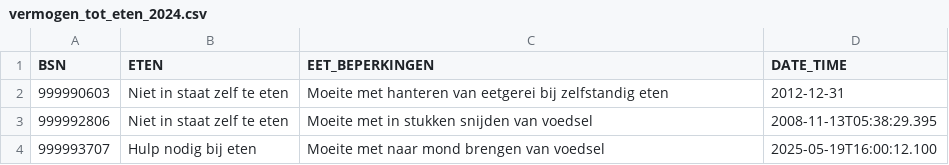
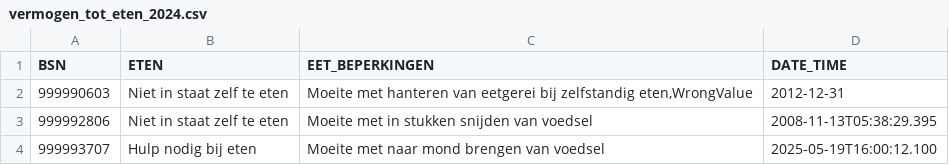
Before and after one commit to MaastrichtUniversity/docker-health, a CSV file: data/vitala-demo-data/csv/demo_data/vermogen_tot_eten_2024.csv, drawn as a sheet.

Commit message:
Add value in eet_beperkingen list for testing [DHHDP-1977, DHHDP-1985]

```diff
--- a/data/vitala-demo-data/csv/demo_data/vermogen_tot_eten_2024.csv
+++ b/data/vitala-demo-data/csv/demo_data/vermogen_tot_eten_2024.csv
@@ -1,3 +1,3 @@
 BSN,ETEN,EET_BEPERKINGEN,DATE_TIME
-999990603,Niet in staat zelf te eten,Moeite met hanteren van eetgerei bij zelfstandig eten,2012-12-31
+999990603,Niet in staat zelf te eten,"Moeite met hanteren van eetgerei bij zelfstandig eten,WrongValue",2012-12-31
 999992806,Niet in staat zelf te eten,Moeite met in stukken snijden van voedsel,2008-11-13T05:38:29.395
```
